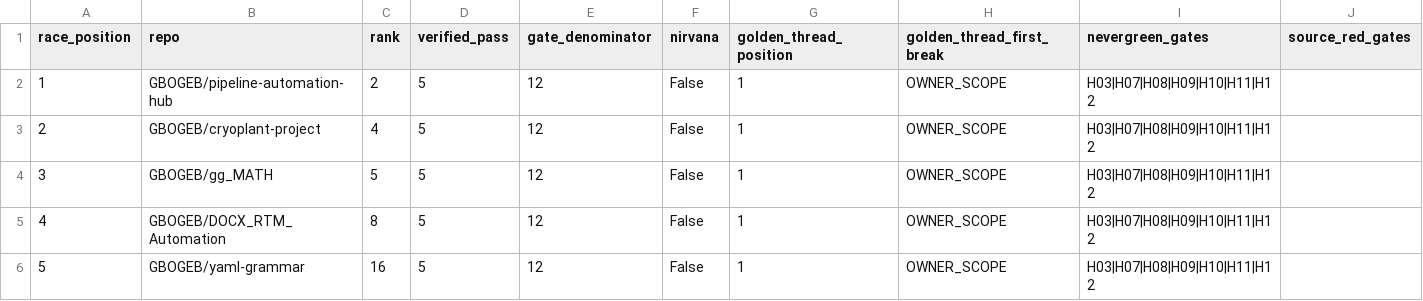
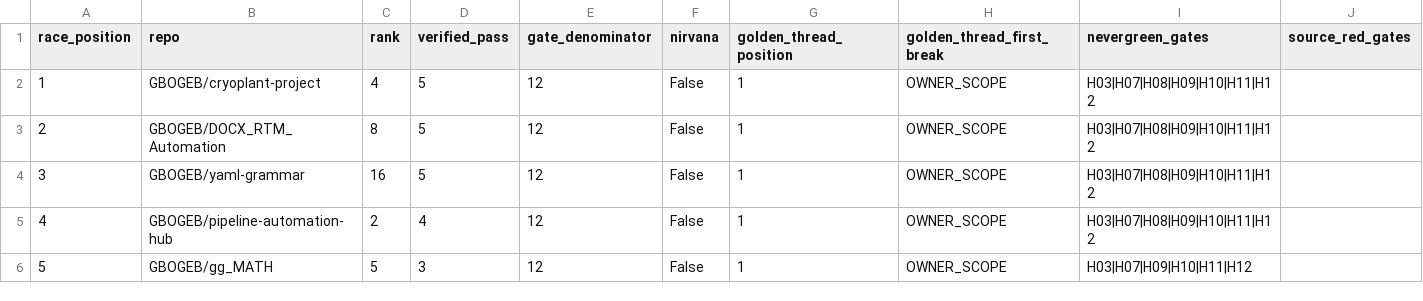
Before and after one commit to GBOGEB/pipeline-automation-hub, a CSV file: mission-control/jade_temple/site/rolling5.csv, drawn as a sheet; removed rows and columns are numbered as before the commit, all else as after; the diff names each change by its address in the sheet, - before the commit and + after, or states it on an @@ line.

```diff
--- a/mission-control/jade_temple/site/rolling5.csv
+++ b/mission-control/jade_temple/site/rolling5.csv
-row 2: 1 | GBOGEB/pipeline-automation-hub | 2 | 5 | 12 | False | 1 | OWNER_SCOPE | H03|H07|H08|H09|H10|H11|H12
@@ column A (race_position) renumbered between rows 2 and 4 @@
-row 4: 3 | GBOGEB/gg_MATH | 5 | 5 | 12 | False | 1 | OWNER_SCOPE | H03|H07|H08|H09|H10|H11|H12
+row 5: 4 | GBOGEB/pipeline-automation-hub | 2 | 4 | 12 | False | 1 | OWNER_SCOPE | H03|H07|H08|H09|H10|H11|H12
+row 6: 5 | GBOGEB/gg_MATH | 5 | 3 | 12 | False | 1 | OWNER_SCOPE | H03|H07|H09|H10|H11|H12
```
Also changed, not shown: 13 other files.
